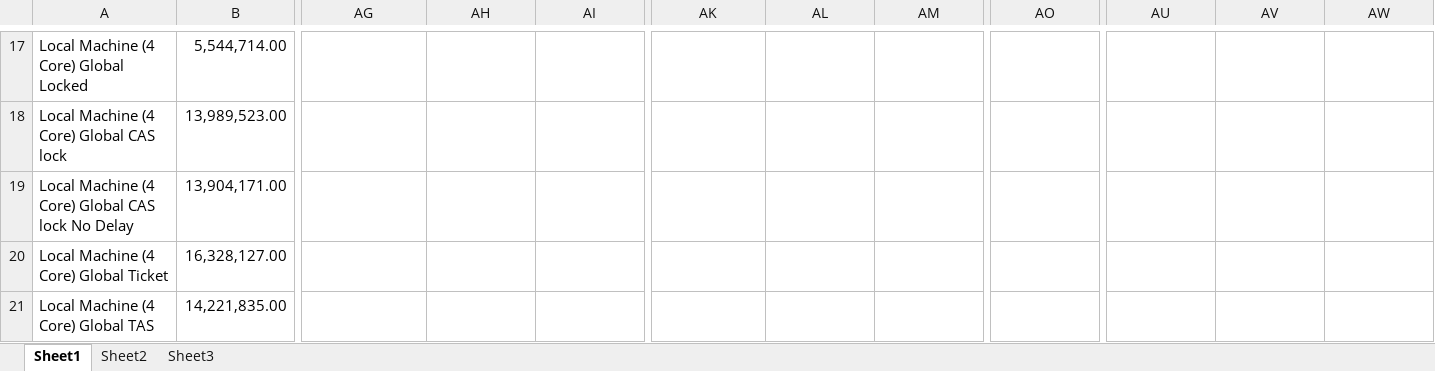
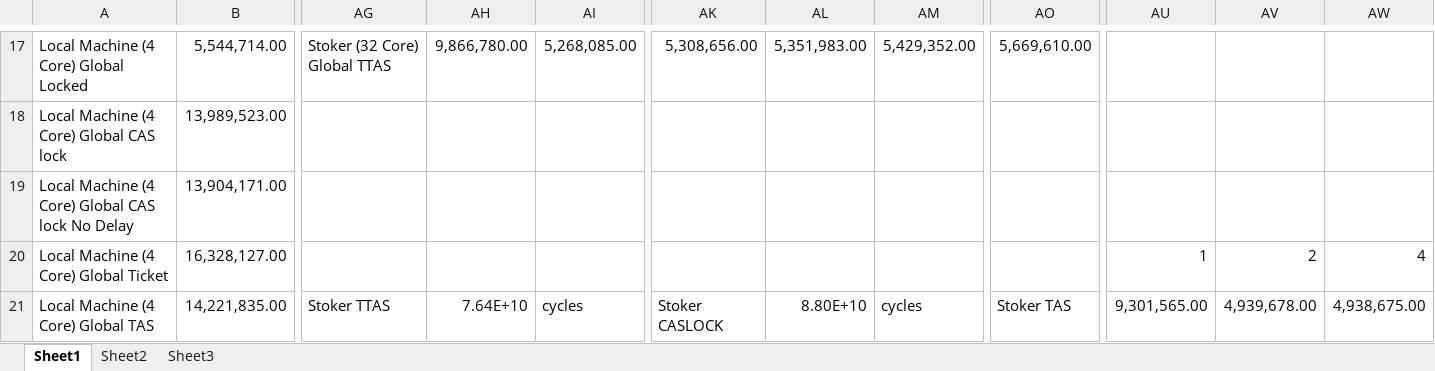
Before and after one commit to gibsonma/FYP, an Excel workbook: Data Structures/hash_table/hash_table_data.xlsx, sheet Sheet1, drawn as a sheet; only a part is shown, gaps mark what is left out; values as stored, in another font and other column widths than the file's, no borders; charts and pictures not drawn; the diff covers the shown part only; the diff names each change by its address in the sheet, - before the commit and + after, or states it on an @@ line.

```diff
--- a/Data Structures/hash_table/hash_table_data.xlsx (sheet Sheet1)
+++ b/Data Structures/hash_table/hash_table_data.xlsx (sheet Sheet1)
-AG17: (empty)
+AG17: Stoker (32 Core) Global TTAS
-AH17: (empty)
+AH17: 9,866,780.00
-AI17: (empty)
+AI17: 5,268,085.00
-AK17: (empty)
+AK17: 5,308,656.00
-AL17: (empty)
+AL17: 5,351,983.00
-AM17: (empty)
+AM17: 5,429,352.00
-AO17: (empty)
+AO17: 5,669,610.00
-AU20: (empty)
+AU20: 1
-AV20: (empty)
+AV20: 2
-AW20: (empty)
+AW20: 4
-AG21: (empty)
+AG21: Stoker TTAS
-AH21: (empty)
+AH21: 7.64E+10
-AI21: (empty)
+AI21: cycles
-AK21: (empty)
+AK21: Stoker CASLOCK
-AL21: (empty)
+AL21: 8.80E+10
-AM21: (empty)
+AM21: cycles
-AO21: (empty)
+AO21: Stoker TAS
-AU21: (empty)
+AU21: 9,301,565.00
-AV21: (empty)
+AV21: 4,939,678.00
-AW21: (empty)
+AW21: 4,938,675.00
```
Also changed, not shown: 11 added rows, 11 removed rows and 999 edited cells elsewhere in this sheet, charts or pictures, Data Structures/linked_list/Singly Linked Buffer/MPMC_ALT.xlsx, 2 other files.
